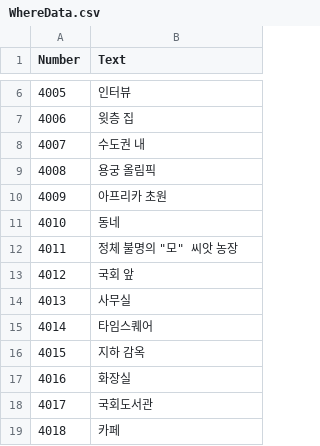
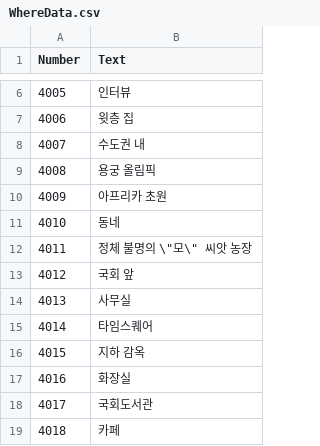
Before and after one commit to tyrosine1153/Stove_GameJam_August_Journalist, a CSV file: Journalist/Assets/Resources/CSV/WhereData.csv, drawn as a sheet; only a part is shown, gaps mark what is left out.

```diff
--- a/Journalist/Assets/Resources/CSV/WhereData.csv
+++ b/Journalist/Assets/Resources/CSV/WhereData.csv
@@ -11,3 +11,3 @@ Number,Text
 4010,동네
-4011,"정체 불명의 ""모"" 씨앗 농장"
+4011,정체 불명의 \"모\" 씨앗 농장
 4012,국회 앞
```
Also changed, not shown: Journalist/Assets/Resources/CSV/EventData.csv, Journalist/Assets/Resources/CSV/WhoData.csv, 1 other file.
